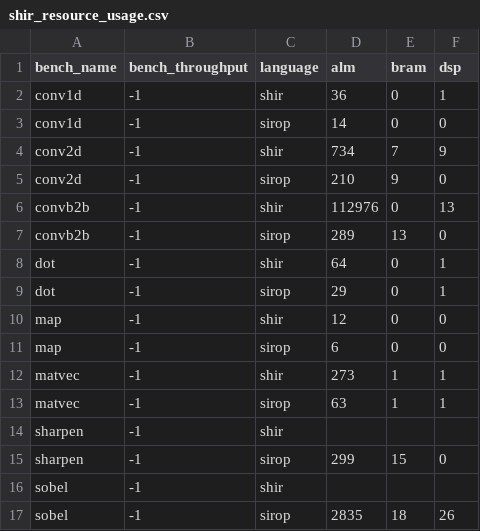
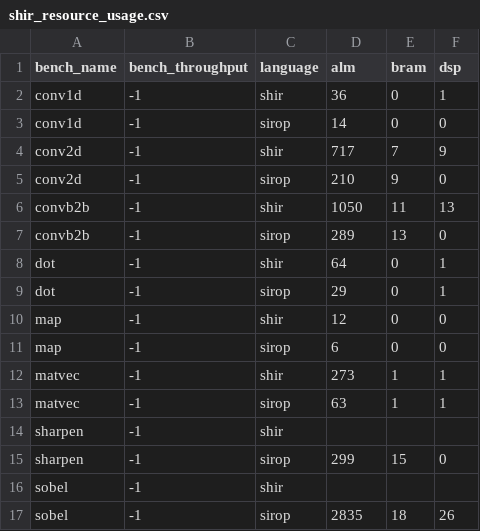
Before and after one commit to louis-hildebrand/sirop-hls, a CSV file: results/shir_resource_usage.csv, drawn as a sheet.

Commit message:
Synthesize updated SHIR convb2b

```diff
--- a/results/shir_resource_usage.csv
+++ b/results/shir_resource_usage.csv
@@ -3,5 +3,5 @@ conv1d,-1,shir,36,0,1
 conv1d,-1,sirop,14,0,0
-conv2d,-1,shir,734,7,9
+conv2d,-1,shir,717,7,9
 conv2d,-1,sirop,210,9,0
-convb2b,-1,shir,112976,0,13
+convb2b,-1,shir,1050,11,13
 convb2b,-1,sirop,289,13,0
```
Also changed, not shown: results/shir_fmax.csv.
